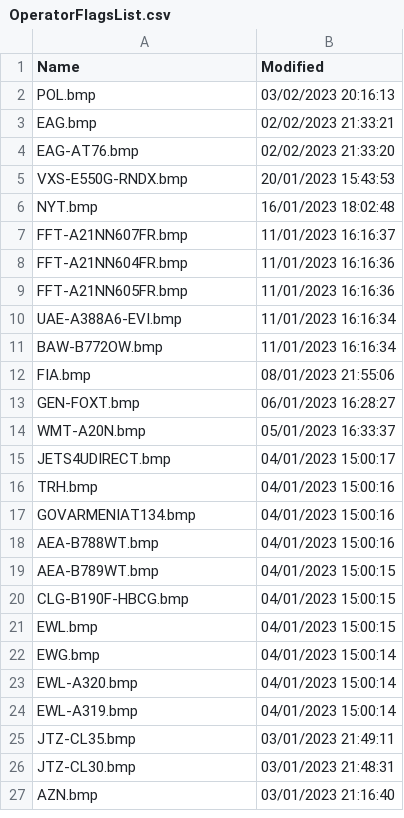
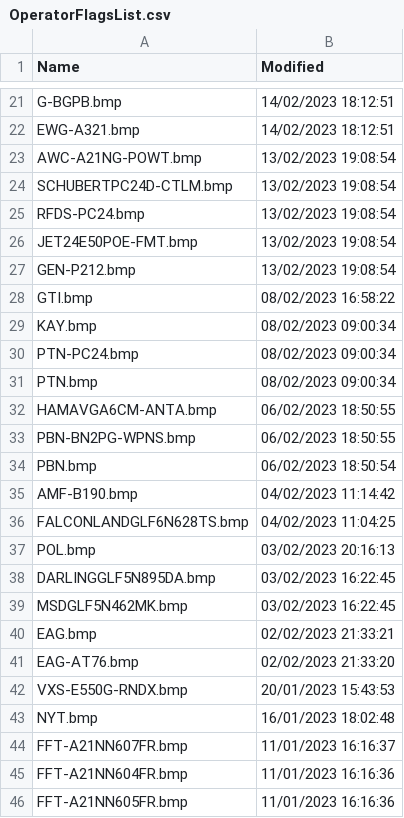
Before and after one commit to classicvalues/VRSOperatorFlags, a CSV file: OperatorFlagsList.csv, drawn as a sheet; only a part is shown, gaps mark what is left out; the shorter side is filled out with more unchanged rows; the diff covers the shown part only.

```diff
--- a/OperatorFlagsList.csv
+++ b/OperatorFlagsList.csv
@@ -2,2 +21,20 @@ Name,Modified
+G-BGPB.bmp,14/02/2023 18:12:51
+EWG-A321.bmp,14/02/2023 18:12:51
+AWC-A21NG-POWT.bmp,13/02/2023 19:08:54
+SCHUBERTPC24D-CTLM.bmp,13/02/2023 19:08:54
+RFDS-PC24.bmp,13/02/2023 19:08:54
+JET24E50POE-FMT.bmp,13/02/2023 19:08:54
+GEN-P212.bmp,13/02/2023 19:08:54
+GTI.bmp,08/02/2023 16:58:22
+KAY.bmp,08/02/2023 09:00:34
+PTN-PC24.bmp,08/02/2023 09:00:34
+PTN.bmp,08/02/2023 09:00:34
+HAMAVGA6CM-ANTA.bmp,06/02/2023 18:50:55
+PBN-BN2PG-WPNS.bmp,06/02/2023 18:50:55
+PBN.bmp,06/02/2023 18:50:54
+AMF-B190.bmp,04/02/2023 11:14:42
+FALCONLANDGLF6N628TS.bmp,04/02/2023 11:04:25
 POL.bmp,03/02/2023 20:16:13
+DARLINGGLF5N895DA.bmp,03/02/2023 16:22:45
+MSDGLF5N462MK.bmp,03/02/2023 16:22:45
 EAG.bmp,02/02/2023 21:33:21
```
Also changed, not shown: 19 added rows, 2 removed rows and 1 edited cell elsewhere in this file, 1 other file.
